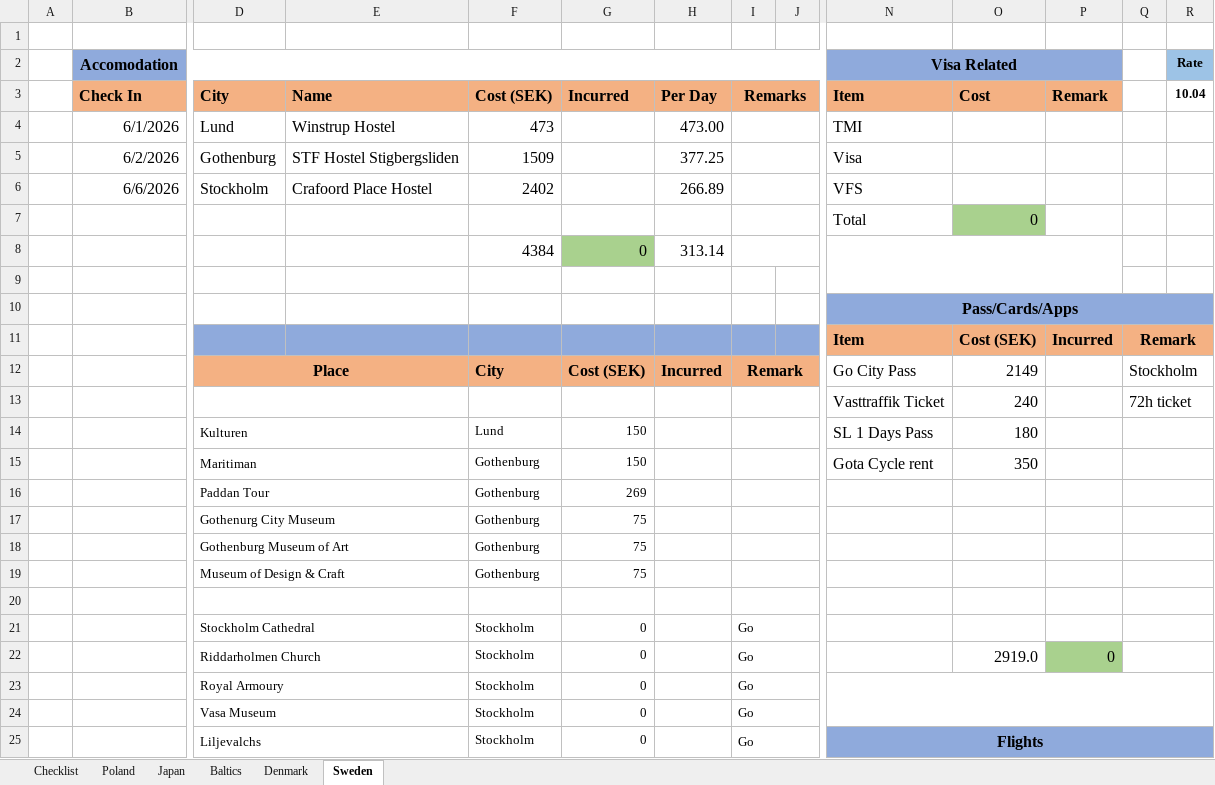
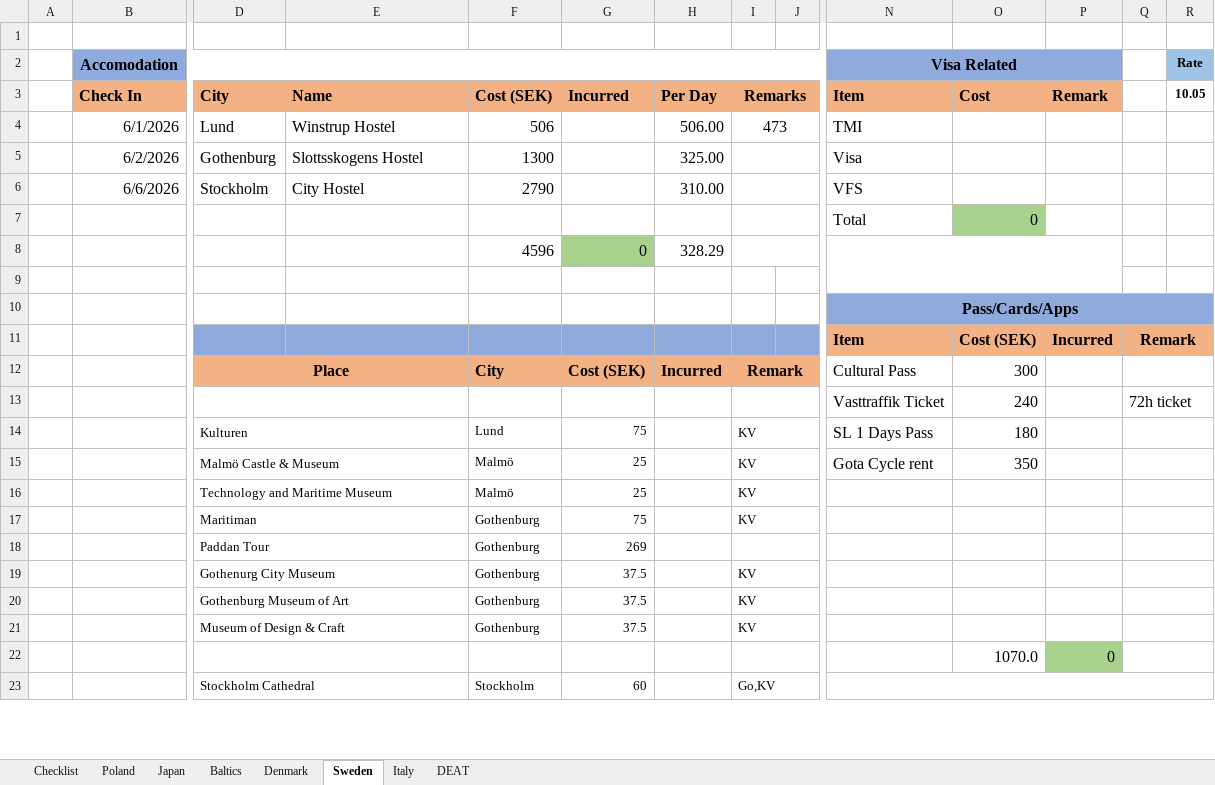
Before and after one commit to jonpine/jonpine.github.io, an Excel workbook: content/notes/travel/travel.xlsx, sheet Sweden, drawn as a sheet; only a part is shown, gaps mark what is left out; values as stored, in another font and other column widths than the file's, no borders; removed rows and columns are numbered as before the commit, all else as after; rows hold the shown columns only; the diff covers the shown part only; the diff names each change by its address in the sheet, - before the commit and + after, or states it on an @@ line.

Commit message:
denmark and sweden removed

```diff
--- a/content/notes/travel/travel.xlsx (sheet Sweden)
+++ b/content/notes/travel/travel.xlsx (sheet Sweden)
+sheet tab: Italy
+sheet tab: DEAT
-R3: 10.04
+R3: 10.05
-F4 (Cost (SEK)): 473
+F4 (Cost (SEK)): 506
-H4 (Per Day): 473.00
+H4 (Per Day): 506.00
-I4 (Remarks): (empty)
+I4 (Remarks): 473
-E5 (Name): STF Hostel Stigbergsliden
+E5 (Name): Slottsskogens Hostel
-F5 (Cost (SEK)): 1509
+F5 (Cost (SEK)): 1300
-H5 (Per Day): 377.25
+H5 (Per Day): 325.00
-E6 (Name): Crafoord Place Hostel
+E6 (Name): City Hostel
-F6 (Cost (SEK)): 2402
+F6 (Cost (SEK)): 2790
-H6 (Per Day): 266.89
+H6 (Per Day): 310.00
-F8 (Cost (SEK)): 4384
+F8 (Cost (SEK)): 4596
-H8 (Per Day): 313.14
+H8 (Per Day): 328.29
-N12 (Item): Go City Pass
+N12 (Item): Cultural Pass
-O12 (Cost): 2149
+O12 (Cost): 300
-Q12: Stockholm
+Q12: (empty)
-G14 (Incurred): 150
+G14 (Incurred): 75
-I14 (Remarks): (empty)
+I14 (Remarks): KV
-row 15:  |  | Maritiman |  | Gothenburg | 150 |  |  |  | Gota Cycle rent | 350
+row 15:  |  | Malmö Castle & Museum |  | Malmö | 25 |  | KV |  | Gota Cycle rent | 350
+row 16:  |  | Technology and Maritime Museum |  | Malmö | 25 |  | KV
+row 17:  |  | Maritiman |  | Gothenburg | 75 |  | KV
-G19:G21 (Incurred): 75
+G19:G21 (Incurred): 37.5
-I19:I21 (Remarks): (empty)
+I19:I21 (Remarks): KV
-row 22: (empty)
+row 22:  |  |  |  |  |  |  |  |  |  | 1070.0 | 0
-P22 fill: none
+P22 fill: #A9D18E
-G23 (Incurred): 0
+G23 (Incurred): 60
-I23 (Remarks): Go
+I23 (Remarks): Go,KV
+N23:R24 merged
-Q21:R21 merged
-row 22:  |  | Riddarholmen Church |  | Stockholm | 0 |  | Go |  |  | 2919.0 | 0
-row 23:  |  | Royal Armoury |  | Stockholm | 0 |  | Go
-row 24:  |  | Vasa Museum |  | Stockholm | 0 |  | Go
-row 25:  |  | Liljevalchs |  | Stockholm | 0 |  | Go |  | Flights
```
Also changed, not shown: 10 added rows, 6 removed rows, 20 edited cells, cell formats and merged cells elsewhere in this sheet, sheet Denmark, formulas that keep their value, 2 other files.
